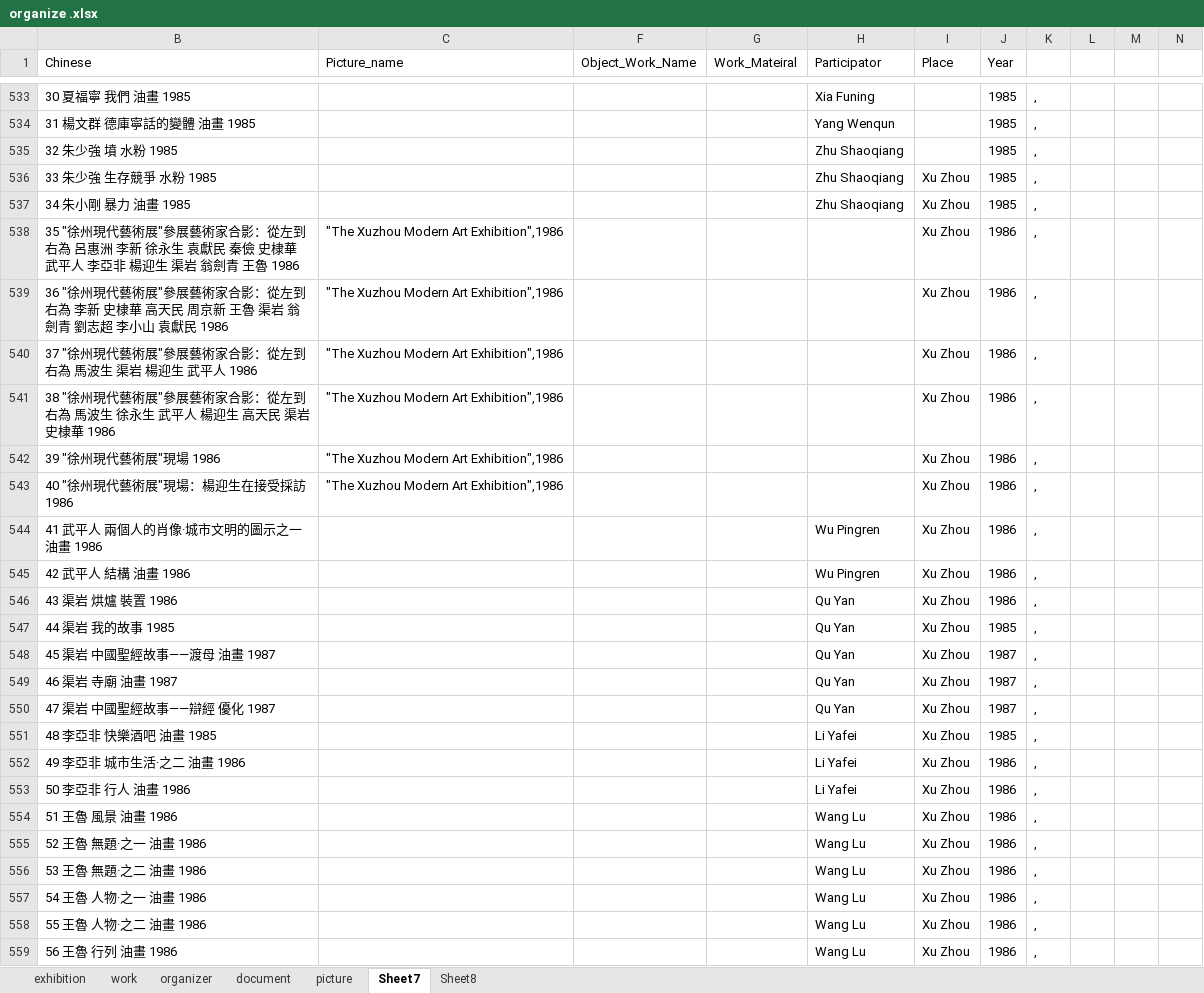
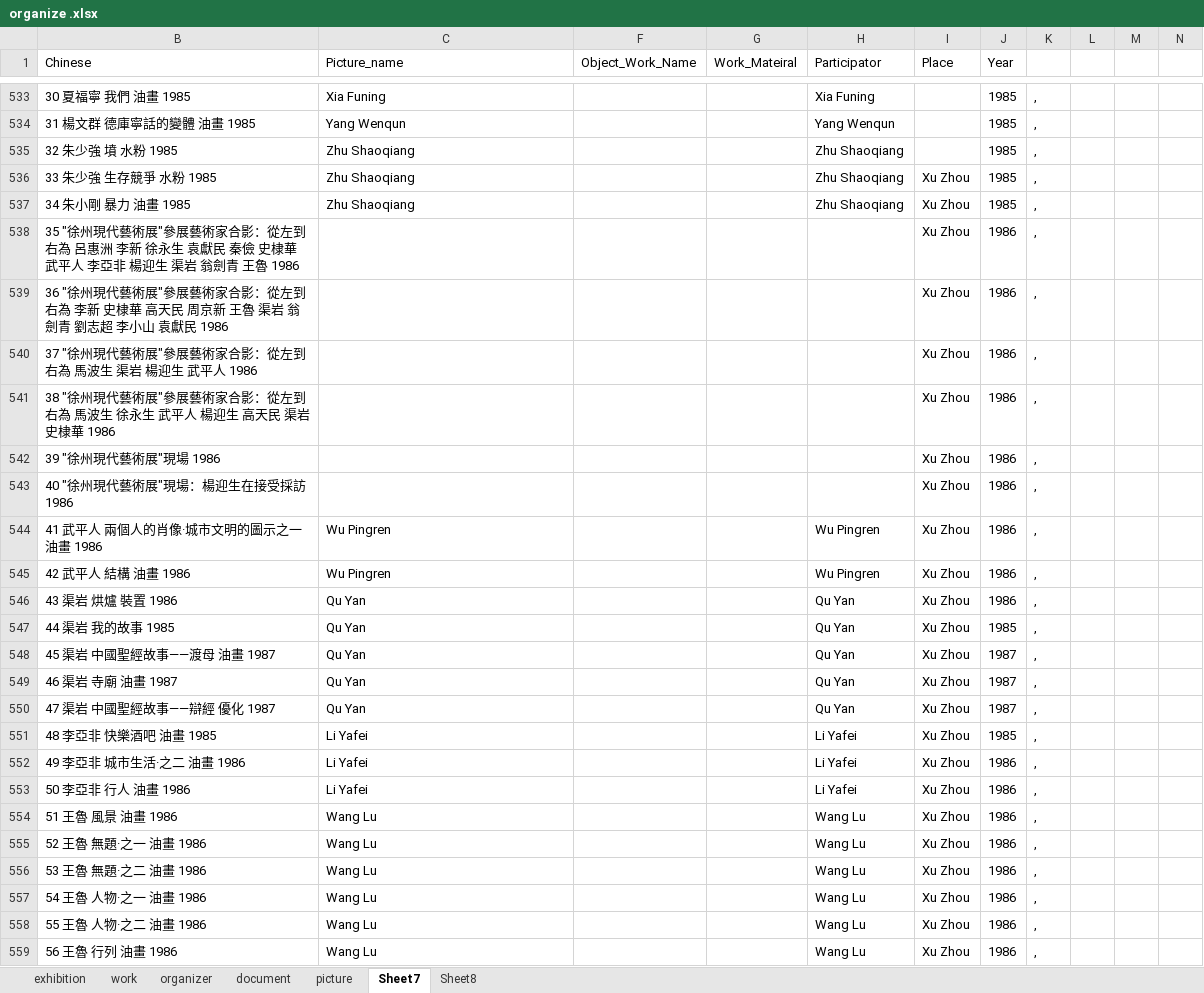
Before and after one commit to rocioluo/85-database, an Excel workbook: organize .xlsx, sheet Sheet7, drawn as a sheet; only a part is shown, gaps mark what is left out; values as stored, in another font and other column widths than the file's, no borders; the diff covers the shown part only; the diff names each change by its address in the sheet, - before the commit and + after, or states it on an @@ line.

```diff
--- a/organize .xlsx (sheet Sheet7)
+++ b/organize .xlsx (sheet Sheet7)
-C533 (Picture_name): (empty)
+C533 (Picture_name): Xia Funing
-C534 (Picture_name): (empty)
+C534 (Picture_name): Yang Wenqun
-C535:C537 (Picture_name): (empty)
+C535:C537 (Picture_name): Zhu Shaoqiang
-C538:C543 (Picture_name): "The Xuzhou Modern Art Exhibition",1986
+C538:C543 (Picture_name): (empty)
-C544:C545 (Picture_name): (empty)
+C544:C545 (Picture_name): Wu Pingren
-C546:C550 (Picture_name): (empty)
+C546:C550 (Picture_name): Qu Yan
-C551:C553 (Picture_name): (empty)
+C551:C553 (Picture_name): Li Yafei
-C554:C559 (Picture_name): (empty)
+C554:C559 (Picture_name): Wang Lu
```
Also changed, not shown: 363 edited cells elsewhere in this sheet.
